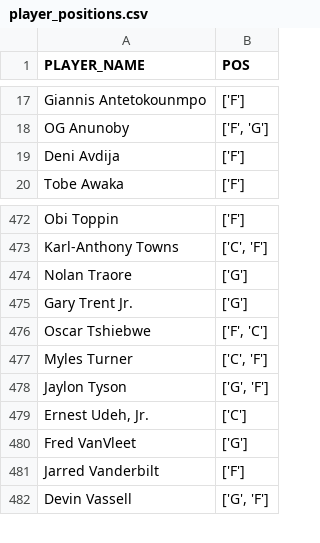
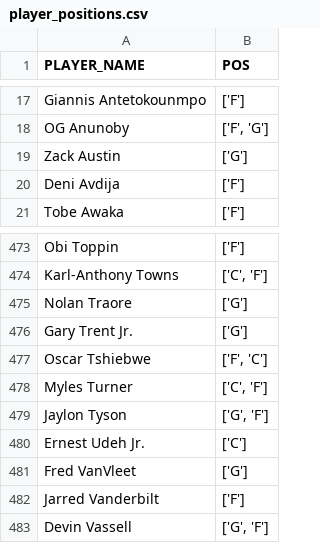
Before and after one commit to NotSoSaalmon/nba-betting-dashboard, a CSV file: player_positions.csv, drawn as a sheet; only a part is shown, gaps mark what is left out.

```diff
--- a/player_positions.csv
+++ b/player_positions.csv
@@ -18,2 +18,3 @@ Giannis Antetokounmpo,['F']
 OG Anunoby,"['F', 'G']"
+Zack Austin,['G']
 Deni Avdija,['F']
@@ -478,3 +479,3 @@ Myles Turner,"['C', 'F']"
 Jaylon Tyson,"['G', 'F']"
-"Ernest Udeh, Jr.",['C']
+Ernest Udeh Jr.,['C']
 Fred VanVleet,['G']
```
Also changed, not shown: injuries_out.csv, player_shot_profile.csv, 4 other files.
